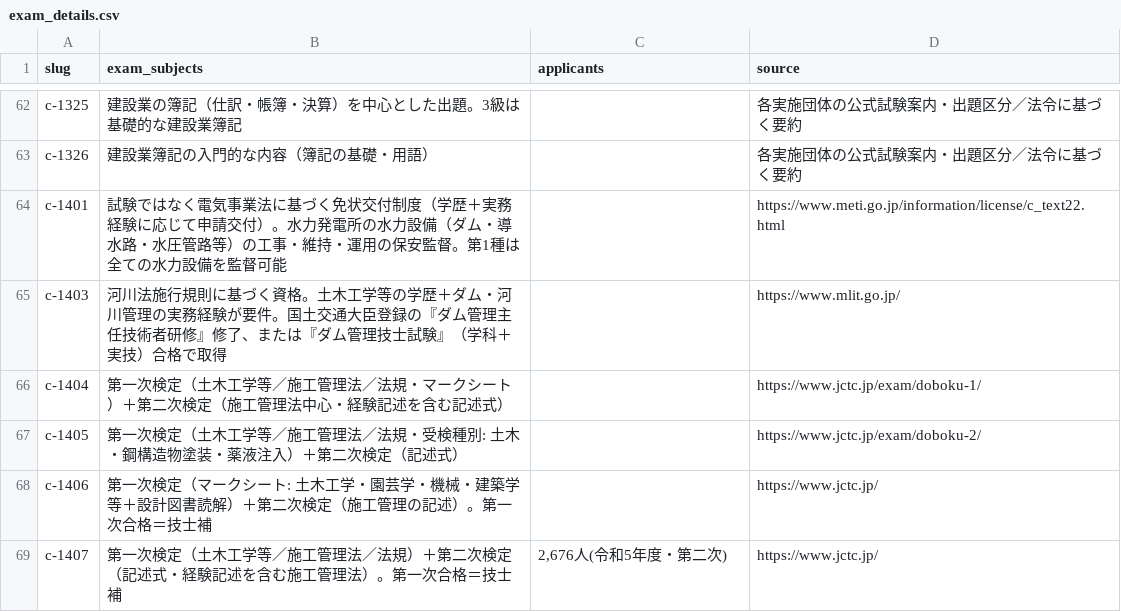
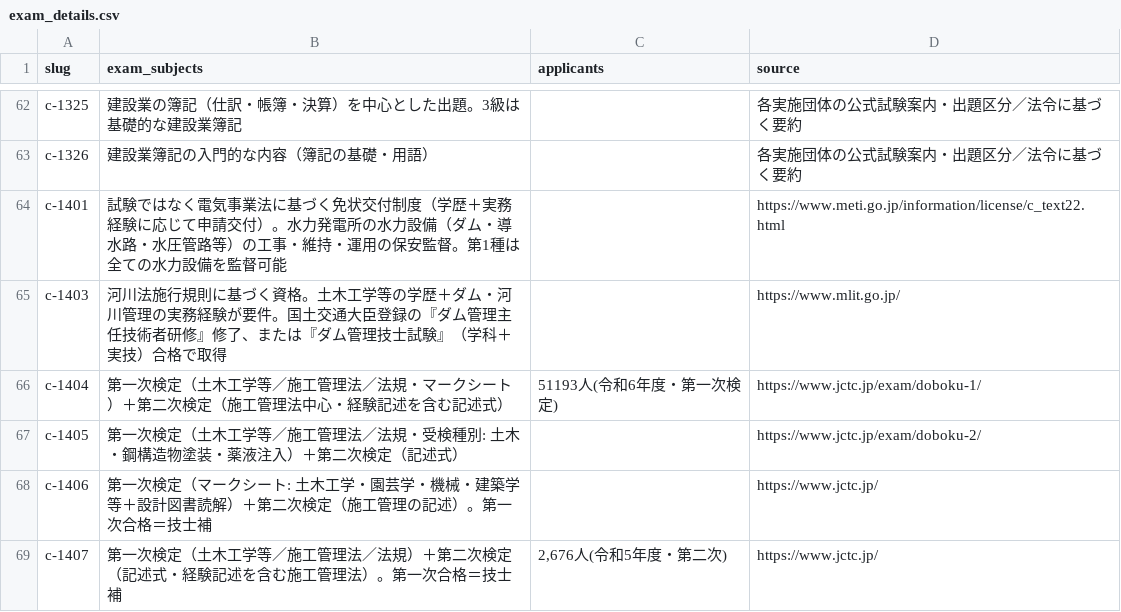
Before and after one commit to takkenshiken2026-sudo/shikaku-master, a CSV file: data/exam_details.csv, drawn as a sheet; only a part is shown, gaps mark what is left out; the diff covers the shown part only.

```diff
--- a/data/exam_details.csv
+++ b/data/exam_details.csv
@@ -65,3 +65,3 @@ c-1401,試験ではなく電気事業法に基づく免状交付制度（学歴
 c-1403,河川法施行規則に基づく資格。土木工学等の学歴＋ダム・河川管理の実務経験が要件。国土交通大臣登録の『ダム管理主任技術者研修』修了、または『ダム管理技士試験』（学科＋実技）合格で取得,,https://www.mlit.go.jp/
-c-1404,第一次検定（土木工学等／施工管理法／法規・マークシート）＋第二次検定（施工管理法中心・経験記述を含む記述式）,,https://www.jctc.jp/exam/doboku-1/
+c-1404,第一次検定（土木工学等／施工管理法／法規・マークシート）＋第二次検定（施工管理法中心・経験記述を含む記述式）,51193人(令和6年度・第一次検定),https://www.jctc.jp/exam/doboku-1/
 c-1405,第一次検定（土木工学等／施工管理法／法規・受検種別: 土木・鋼構造物塗装・薬液注入）＋第二次検定（記述式）,,https://www.jctc.jp/exam/doboku-2/
```
Also changed, not shown: 1 added row and 24 edited cells elsewhere in this file, data/certifications.csv, data/overrides.csv, 57 other files.
